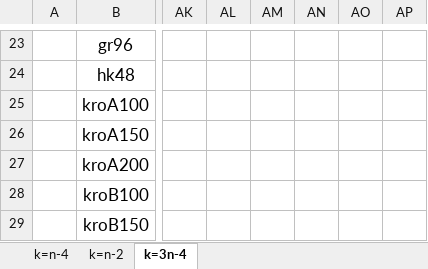
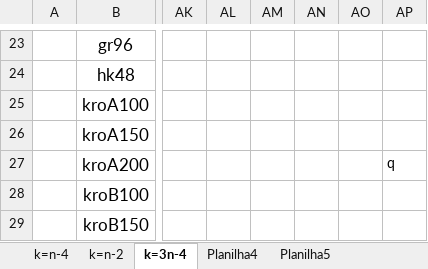
Before and after one commit to PauloDezingrini/Iniciacao-Cientifica, an Excel workbook: Arquivos/Resultados/Resultados gerais e cálculo do gap.xlsx, sheet k=3n-4, drawn as a sheet; only a part is shown, gaps mark what is left out; values as stored, in another font and other column widths than the file's, no borders; charts and pictures and conditional formats not drawn; the diff names each change by its address in the sheet, - before the commit and + after, or states it on an @@ line.

```diff
--- a/Arquivos/Resultados/Resultados gerais e cálculo do gap.xlsx (sheet k=3n-4)
+++ b/Arquivos/Resultados/Resultados gerais e cálculo do gap.xlsx (sheet k=3n-4)
+sheet tab: Planilha4
+sheet tab: Planilha5
-AP27: (empty)
+AP27: q
```
Also changed, not shown: sheet k=n-2, charts or pictures, 1 other file.
